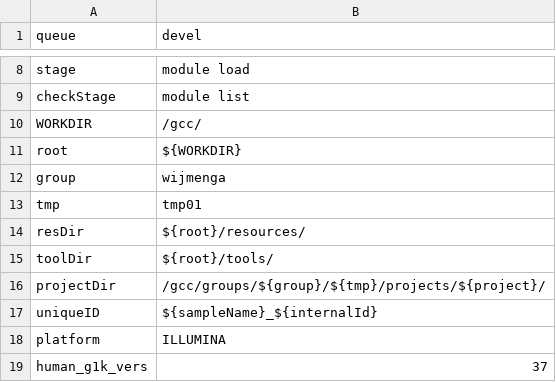
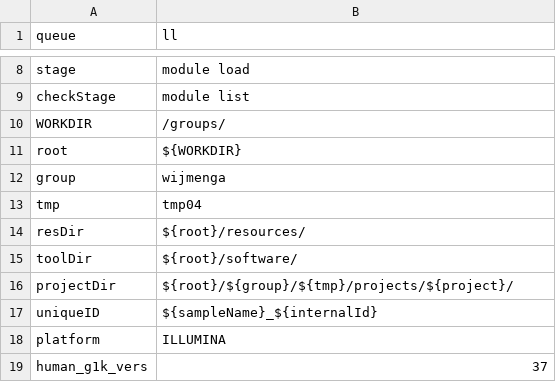
Before and after one commit to molgenis/molgenis-pipelines, a CSV file: compute5/Public_RNA-seq_QC/parameters.csv, drawn as a sheet; only a part is shown, gaps mark what is left out; the diff names each change by its address in the sheet, - before the commit and + after, or states it on an @@ line.

Commit message:
Change parameters.csv to work on new cluster

```diff
--- a/compute5/Public_RNA-seq_QC/parameters.csv
+++ b/compute5/Public_RNA-seq_QC/parameters.csv
-B1: devel
+B1: ll
-B10 (ll): /gcc/
+B10 (ll): /groups/
-B13 (ll): tmp01
+B13 (ll): tmp04
-B15 (ll): ${root}/tools/
+B15 (ll): ${root}/software/
-B16 (ll): /gcc/groups/${group}/${tmp}/projects/${project}/
+B16 (ll): ${root}/${group}/${tmp}/projects/${project}/
```
